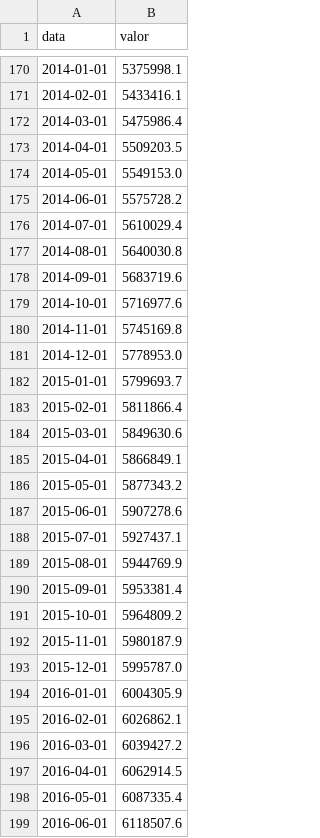
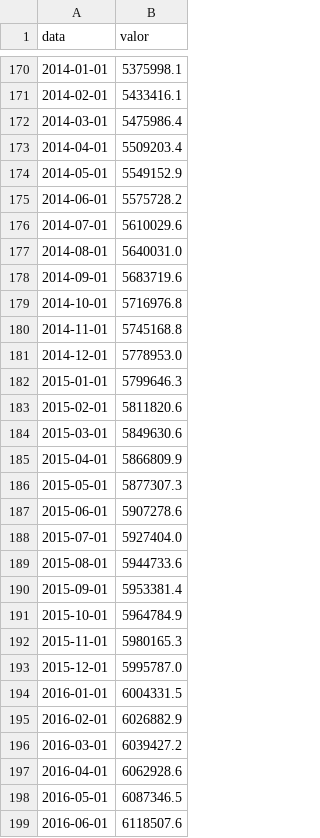
Before and after one commit to vitorwilher/debate-juros, a CSV file: dados/sgs/4382.csv, drawn as a sheet; only a part is shown, gaps mark what is left out; the diff covers the shown part only.

```diff
--- a/dados/sgs/4382.csv
+++ b/dados/sgs/4382.csv
@@ -172,28 +172,28 @@ data,valor
 2014-03-01,5475986.4
-2014-04-01,5509203.5
-2014-05-01,5549153.0
+2014-04-01,5509203.4
+2014-05-01,5549152.9
 2014-06-01,5575728.2
-2014-07-01,5610029.4
-2014-08-01,5640030.8
+2014-07-01,5610029.6
+2014-08-01,5640031.0
 2014-09-01,5683719.6
-2014-10-01,5716977.6
-2014-11-01,5745169.8
+2014-10-01,5716976.8
+2014-11-01,5745168.8
 2014-12-01,5778953.0
-2015-01-01,5799693.7
-2015-02-01,5811866.4
+2015-01-01,5799646.3
+2015-02-01,5811820.6
 2015-03-01,5849630.6
-2015-04-01,5866849.1
-2015-05-01,5877343.2
+2015-04-01,5866809.9
+2015-05-01,5877307.3
 2015-06-01,5907278.6
-2015-07-01,5927437.1
-2015-08-01,5944769.9
+2015-07-01,5927404.0
+2015-08-01,5944733.6
 2015-09-01,5953381.4
-2015-10-01,5964809.2
-2015-11-01,5980187.9
+2015-10-01,5964784.9
+2015-11-01,5980165.3
 2015-12-01,5995787.0
-2016-01-01,6004305.9
-2016-02-01,6026862.1
+2016-01-01,6004331.5
+2016-02-01,6026882.9
 2016-03-01,6039427.2
-2016-04-01,6062914.5
-2016-05-01,6087335.4
+2016-04-01,6062928.6
+2016-05-01,6087346.5
 2016-06-01,6118507.6
```
Also changed, not shown: 1 added row and 94 edited cells elsewhere in this file, dados/sgs/13522.csv, dados/sgs/13762.csv, 1 other file.
